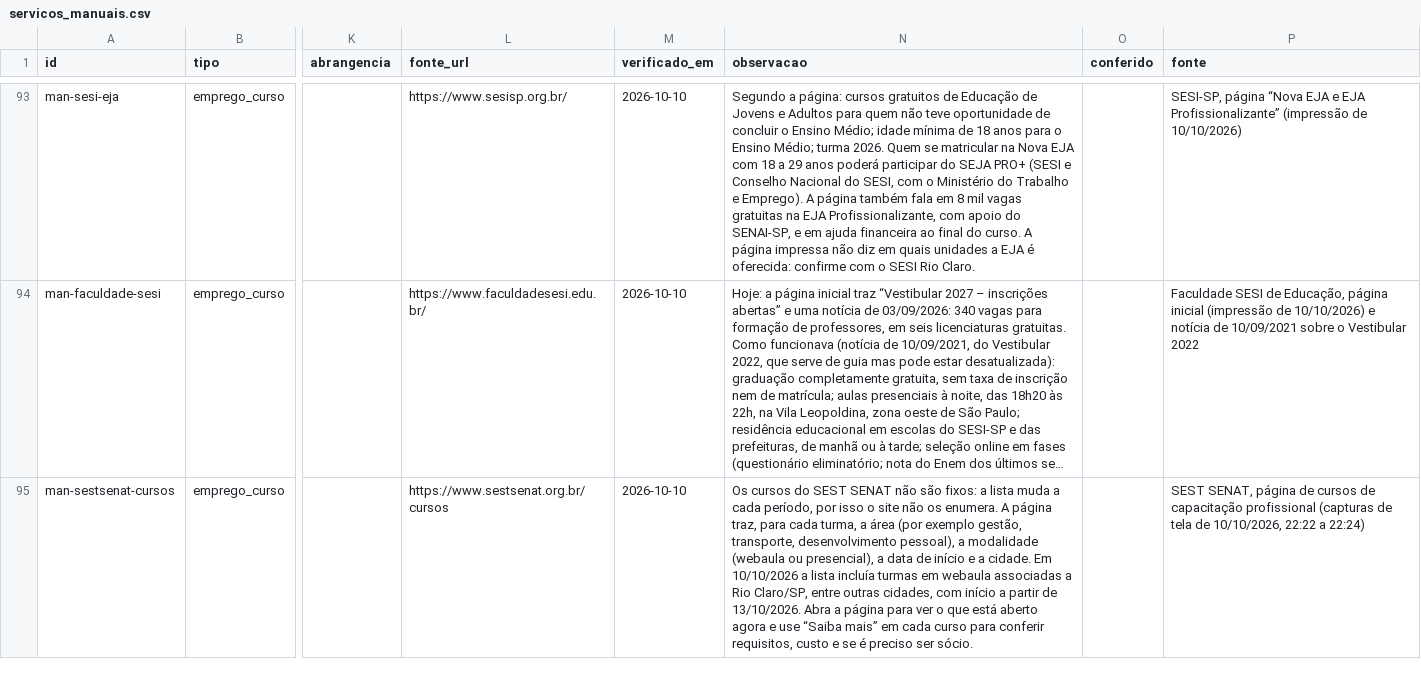
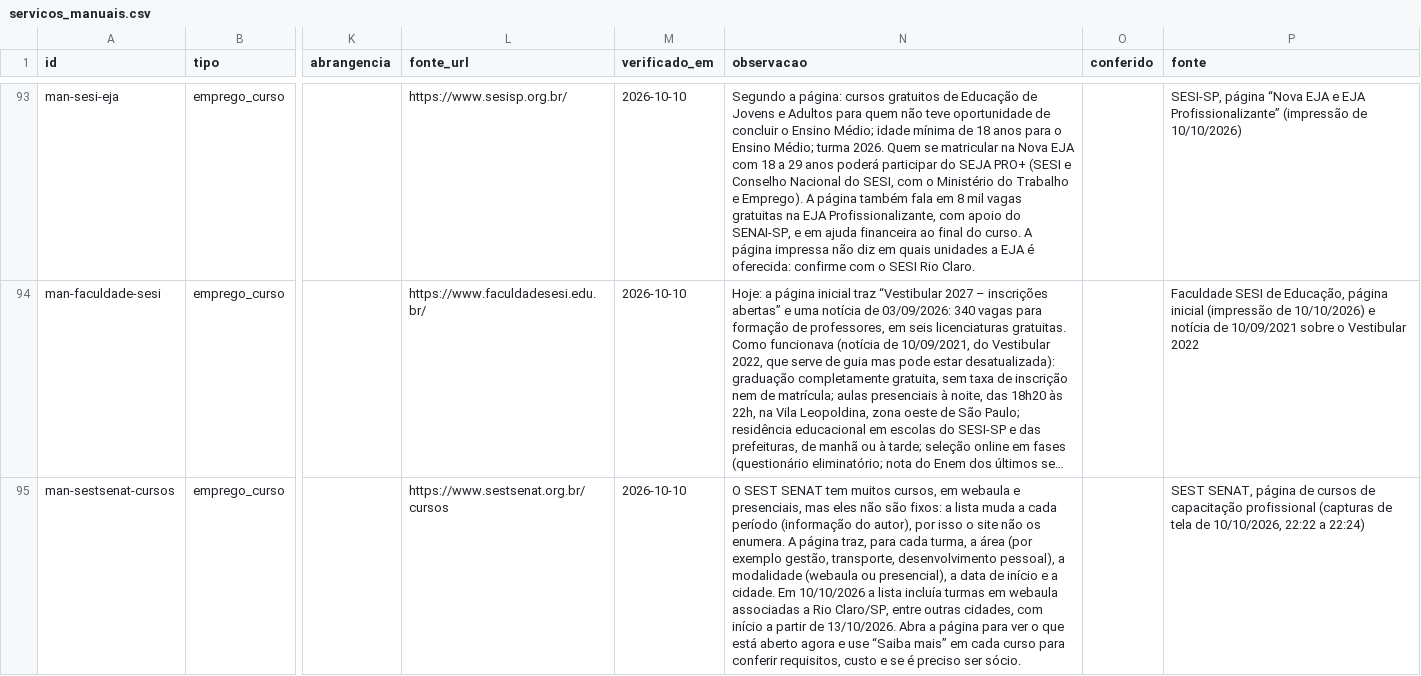
Before and after one commit to vladimirsejas/MISM3, a CSV file: catalogo/servicos_manuais.csv, drawn as a sheet; only a part is shown, gaps mark what is left out; long unchanged cells end in …; the diff names each change by its address in the sheet, - before the commit and + after, or states it on an @@ line.

```diff
--- a/catalogo/servicos_manuais.csv
+++ b/catalogo/servicos_manuais.csv
-N95 (observacao): Os cursos do SEST SENAT não são fixos: a lista muda a cada período, por isso…
+N95 (observacao): O SEST SENAT tem muitos cursos, em webaula e presenciais, mas eles não são fixos: a lista muda a cada período (informação do autor), por isso…
```
Also changed, not shown: 1 other file.
